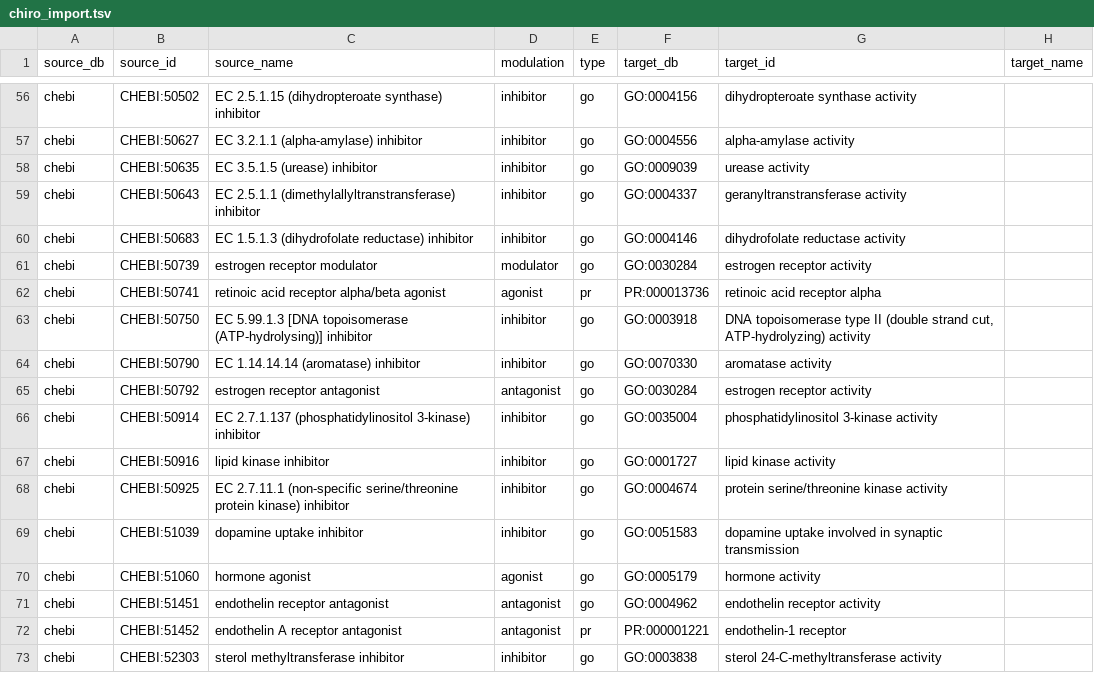
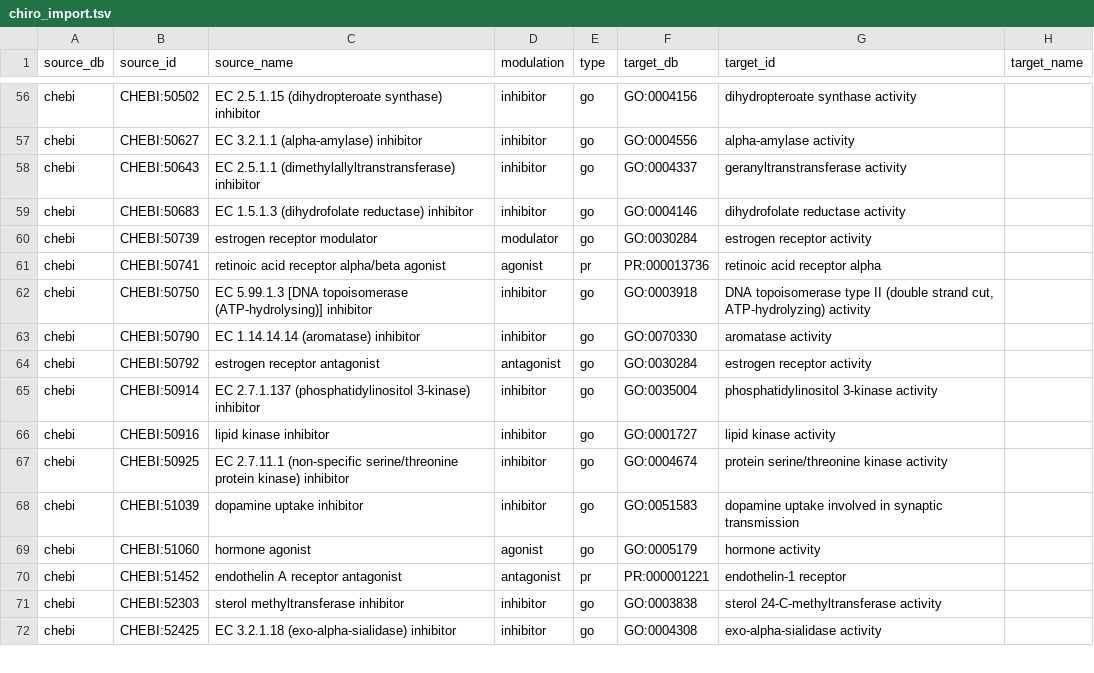
Before and after one commit to chemical-roles/chemical-roles, a TSV file: chiro/chiro_import.tsv, drawn as a sheet; only a part is shown, gaps mark what is left out; the shorter side is filled out with more unchanged rows.

```diff
--- a/chiro/chiro_import.tsv
+++ b/chiro/chiro_import.tsv
@@ -57,3 +57,2 @@ chebi	CHEBI:50502	EC 2.5.1.15 (dihydropteroate synthase) inhibitor	inhibitor	go
 chebi	CHEBI:50627	EC 3.2.1.1 (alpha-amylase) inhibitor	inhibitor	go	GO:0004556	alpha-amylase activity
-chebi	CHEBI:50635	EC 3.5.1.5 (urease) inhibitor	inhibitor	go	GO:0009039	urease activity
 chebi	CHEBI:50643	EC 2.5.1.1 (dimethylallyltranstransferase) inhibitor	inhibitor	go	GO:0004337	geranyltranstransferase activity
@@ -70,3 +69,2 @@ chebi	CHEBI:51039	dopamine uptake inhibitor	inhibitor	go	GO:0051583	dopamine upt
 chebi	CHEBI:51060	hormone agonist	agonist	go	GO:0005179	hormone activity
-chebi	CHEBI:51451	endothelin receptor antagonist	antagonist	go	GO:0004962	endothelin receptor activity
 chebi	CHEBI:51452	endothelin A receptor antagonist	antagonist	pr	PR:000001221	endothelin-1 receptor
```
Also changed, not shown: export/relations_summary.tsv, resources/xrefs.tsv.
